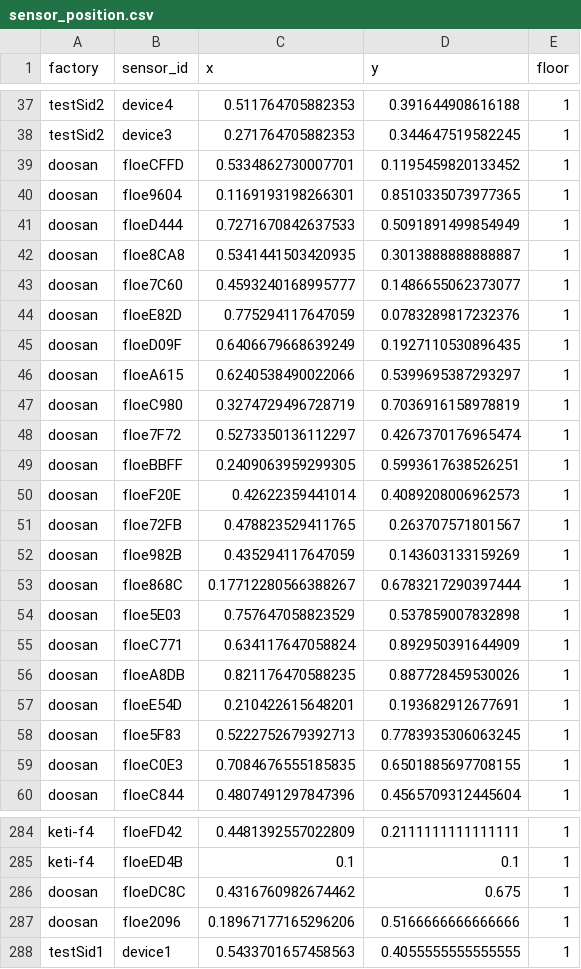
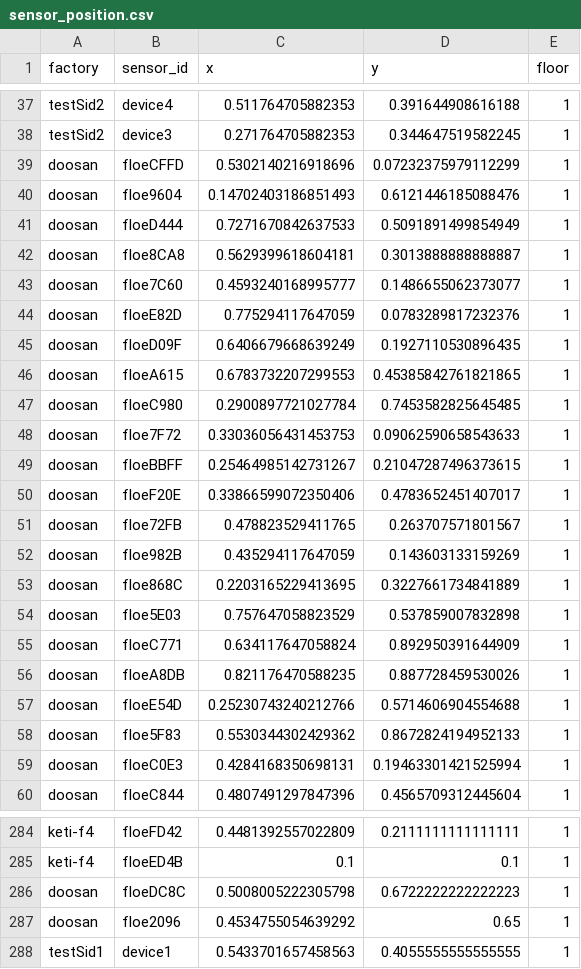
Before and after one commit to jhkim31/keti-sensor-viewer, a CSV file: server/sensor_position.csv, drawn as a sheet; only a part is shown, gaps mark what is left out; the diff covers the shown part only.

```diff
--- a/server/sensor_position.csv
+++ b/server/sensor_position.csv
@@ -38,6 +38,6 @@ testSid2,device4,0.511764705882353,0.391644908616188,1
 testSid2,device3,0.271764705882353,0.344647519582245,1
-doosan,floeCFFD,0.5334862730007701,0.1195459820133452,1
-doosan,floe9604,0.1169193198266301,0.8510335073977365,1
+doosan,floeCFFD,0.5302140216918696,0.07232375979112299,1
+doosan,floe9604,0.14702403186851493,0.6121446185088476,1
 doosan,floeD444,0.7271670842637533,0.5091891499854949,1
-doosan,floe8CA8,0.5341441503420935,0.3013888888888887,1
+doosan,floe8CA8,0.5629399618604181,0.3013888888888887,1
 doosan,floe7C60,0.4593240168995777,0.1486655062373077,1
@@ -45,10 +45,10 @@ doosan,floeE82D,0.775294117647059,0.0783289817232376,1
 doosan,floeD09F,0.6406679668639249,0.1927110530896435,1
-doosan,floeA615,0.6240538490022066,0.5399695387293297,1
-doosan,floeC980,0.3274729496728719,0.7036916158978819,1
-doosan,floe7F72,0.5273350136112297,0.4267370176965474,1
-doosan,floeBBFF,0.2409063959299305,0.5993617638526251,1
-doosan,floeF20E,0.42622359441014,0.4089208006962573,1
+doosan,floeA615,0.6783732207299553,0.45385842761821865,1
+doosan,floeC980,0.2900897721027784,0.7453582825645485,1
+doosan,floe7F72,0.33036056431453753,0.09062590658543633,1
+doosan,floeBBFF,0.25464985142731267,0.21047287496373615,1
+doosan,floeF20E,0.33866599072350406,0.4783652451407017,1
 doosan,floe72FB,0.478823529411765,0.263707571801567,1
 doosan,floe982B,0.435294117647059,0.143603133159269,1
-doosan,floe868C,0.17712280566388267,0.6783217290397444,1
+doosan,floe868C,0.2203165229413695,0.3227661734841889,1
 doosan,floe5E03,0.757647058823529,0.537859007832898,1
@@ -56,5 +56,5 @@ doosan,floeC771,0.634117647058824,0.892950391644909,1
 doosan,floeA8DB,0.821176470588235,0.887728459530026,1
-doosan,floeE54D,0.210422615648201,0.193682912677691,1
-doosan,floe5F83,0.5222752679392713,0.7783935306063245,1
-doosan,floeC0E3,0.7084676555185835,0.6501885697708155,1
+doosan,floeE54D,0.25230743240212766,0.5714606904554688,1
+doosan,floe5F83,0.5530344302429362,0.8672824194952133,1
+doosan,floeC0E3,0.4284168350698131,0.19463301421525994,1
 doosan,floeC844,0.4807491297847396,0.4565709312445604,1
@@ -285,4 +285,4 @@ keti-f4,floeFD42,0.4481392557022809,0.2111111111111111,1
 keti-f4,floeED4B,0.1,0.1,1
-doosan,floeDC8C,0.4316760982674462,0.675,1
-doosan,floe2096,0.18967177165296206,0.5166666666666666,1
+doosan,floeDC8C,0.5008005222305798,0.6722222222222223,1
+doosan,floe2096,0.4534755054639292,0.65,1
 testSid1,device1,0.5433701657458563,0.4055555555555555,1
```
Also changed, not shown: 1 added row and 42 edited cells elsewhere in this file, 15 other files.
